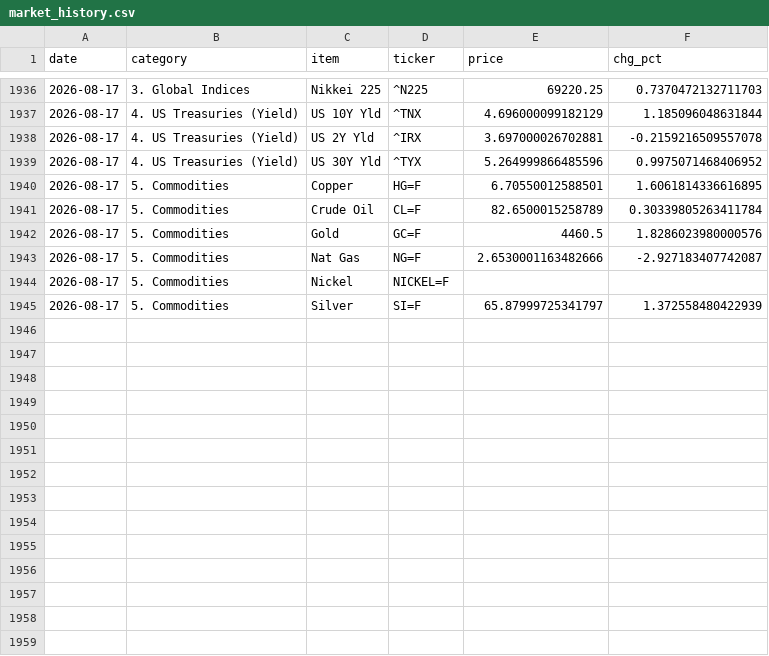
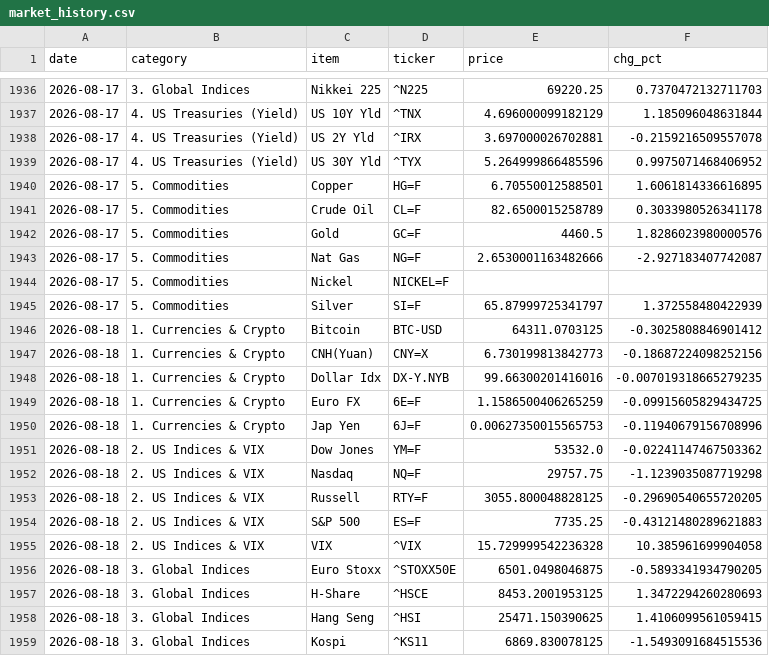
Before and after one commit to hyobot/niceweather, a CSV file: data/market_history.csv, drawn as a sheet; only a part is shown, gaps mark what is left out; the diff covers the shown part only.

Commit message:
Update market history

```diff
--- a/data/market_history.csv
+++ b/data/market_history.csv
@@ -1940,3 +1940,3 @@
 2026-08-17,5. Commodities,Copper,HG=F,6.70550012588501,1.6061814336616895
-2026-08-17,5. Commodities,Crude Oil,CL=F,82.6500015258789,0.30339805263411784
+2026-08-17,5. Commodities,Crude Oil,CL=F,82.6500015258789,0.3033980526341178
 2026-08-17,5. Commodities,Gold,GC=F,4460.5,1.8286023980000576
@@ -1945 +1945,15 @@
 2026-08-17,5. Commodities,Silver,SI=F,65.87999725341797,1.372558480422939
+2026-08-18,1. Currencies & Crypto,Bitcoin,BTC-USD,64311.0703125,-0.3025808846901412
+2026-08-18,1. Currencies & Crypto,CNH(Yuan),CNY=X,6.730199813842773,-0.18687224098252156
+2026-08-18,1. Currencies & Crypto,Dollar Idx,DX-Y.NYB,99.66300201416016,-0.007019318665279235
+2026-08-18,1. Currencies & Crypto,Euro FX,6E=F,1.1586500406265259,-0.09915605829434725
+2026-08-18,1. Currencies & Crypto,Jap Yen,6J=F,0.00627350015565753,-0.11940679156708996
+2026-08-18,2. US Indices & VIX,Dow Jones,YM=F,53532.0,-0.02241147467503362
+2026-08-18,2. US Indices & VIX,Nasdaq,NQ=F,29757.75,-1.1239035087719298
+2026-08-18,2. US Indices & VIX,Russell,RTY=F,3055.800048828125,-0.29690540655720205
+2026-08-18,2. US Indices & VIX,S&P 500,ES=F,7735.25,-0.43121480289621883
+2026-08-18,2. US Indices & VIX,VIX,^VIX,15.729999542236328,10.385961699904058
+2026-08-18,3. Global Indices,Euro Stoxx,^STOXX50E,6501.0498046875,-0.5893341934790205
+2026-08-18,3. Global Indices,H-Share,^HSCE,8453.2001953125,1.3472294260280693
+2026-08-18,3. Global Indices,Hang Seng,^HSI,25471.150390625,1.4106099561059415
+2026-08-18,3. Global Indices,Kospi,^KS11,6869.830078125,-1.5493091684515536
```
Also changed, not shown: 10 added rows and 8 edited cells elsewhere in this file, data/dashboard_history.csv.
